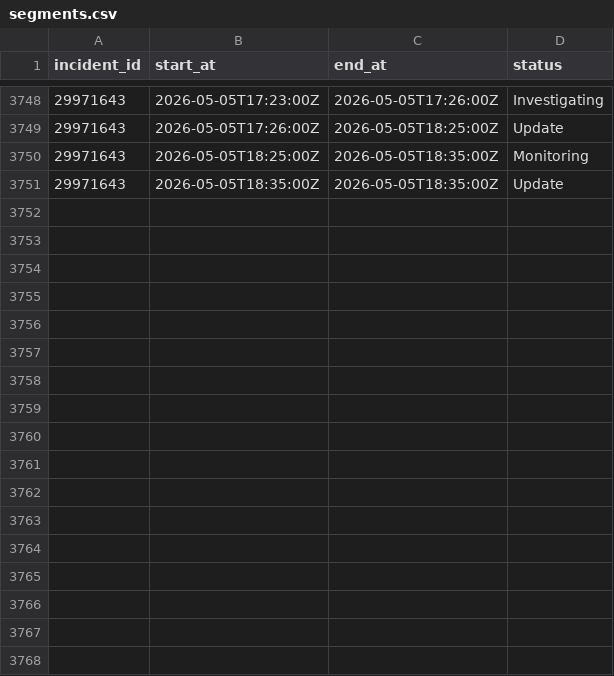
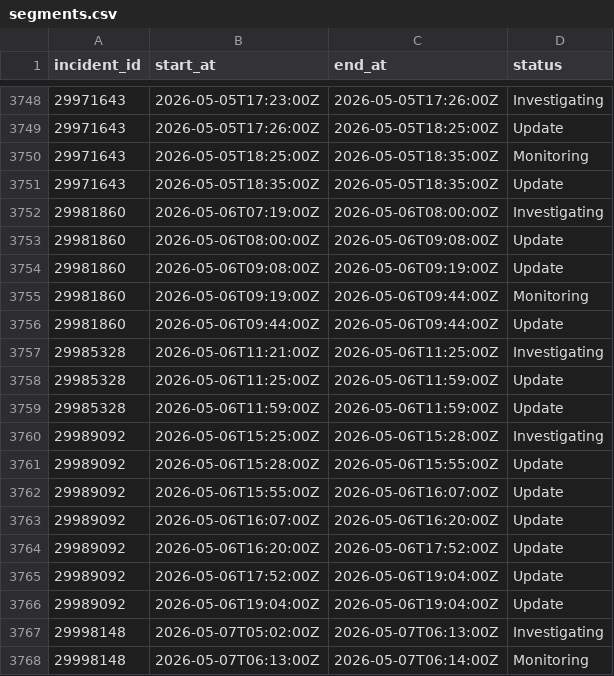
Before and after one commit to mrshu/github-statuses, a CSV file: parsed/segments.csv, drawn as a sheet; only a part is shown, gaps mark what is left out.

```diff
--- a/parsed/segments.csv
+++ b/parsed/segments.csv
@@ -3751 +3751,18 @@ incident_id,start_at,end_at,status
 29971643,2026-05-05T18:35:00Z,2026-05-05T18:35:00Z,Update
+29981860,2026-05-06T07:19:00Z,2026-05-06T08:00:00Z,Investigating
+29981860,2026-05-06T08:00:00Z,2026-05-06T09:08:00Z,Update
+29981860,2026-05-06T09:08:00Z,2026-05-06T09:19:00Z,Update
+29981860,2026-05-06T09:19:00Z,2026-05-06T09:44:00Z,Monitoring
+29981860,2026-05-06T09:44:00Z,2026-05-06T09:44:00Z,Update
+29985328,2026-05-06T11:21:00Z,2026-05-06T11:25:00Z,Investigating
+29985328,2026-05-06T11:25:00Z,2026-05-06T11:59:00Z,Update
+29985328,2026-05-06T11:59:00Z,2026-05-06T11:59:00Z,Update
+29989092,2026-05-06T15:25:00Z,2026-05-06T15:28:00Z,Investigating
+29989092,2026-05-06T15:28:00Z,2026-05-06T15:55:00Z,Update
+29989092,2026-05-06T15:55:00Z,2026-05-06T16:07:00Z,Update
+29989092,2026-05-06T16:07:00Z,2026-05-06T16:20:00Z,Update
+29989092,2026-05-06T16:20:00Z,2026-05-06T17:52:00Z,Update
+29989092,2026-05-06T17:52:00Z,2026-05-06T19:04:00Z,Update
+29989092,2026-05-06T19:04:00Z,2026-05-06T19:04:00Z,Update
+29998148,2026-05-07T05:02:00Z,2026-05-07T06:13:00Z,Investigating
+29998148,2026-05-07T06:13:00Z,2026-05-07T06:14:00Z,Monitoring
```
Also changed, not shown: parsed/downtime_windows.csv, 1 other file.
